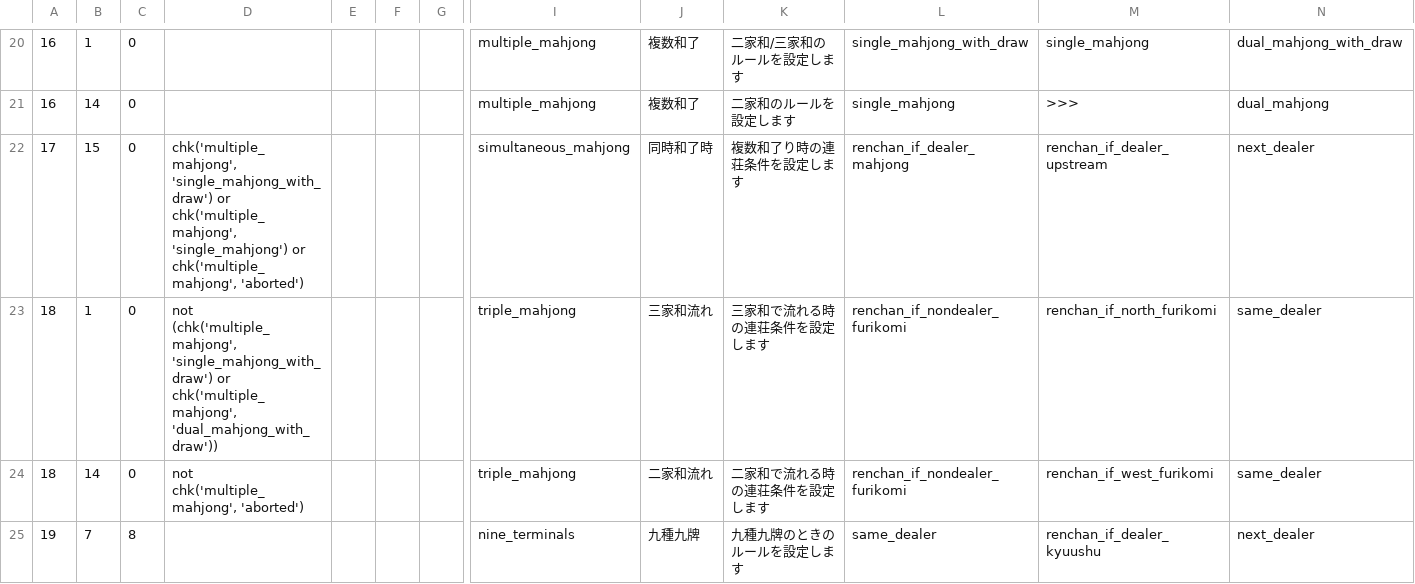
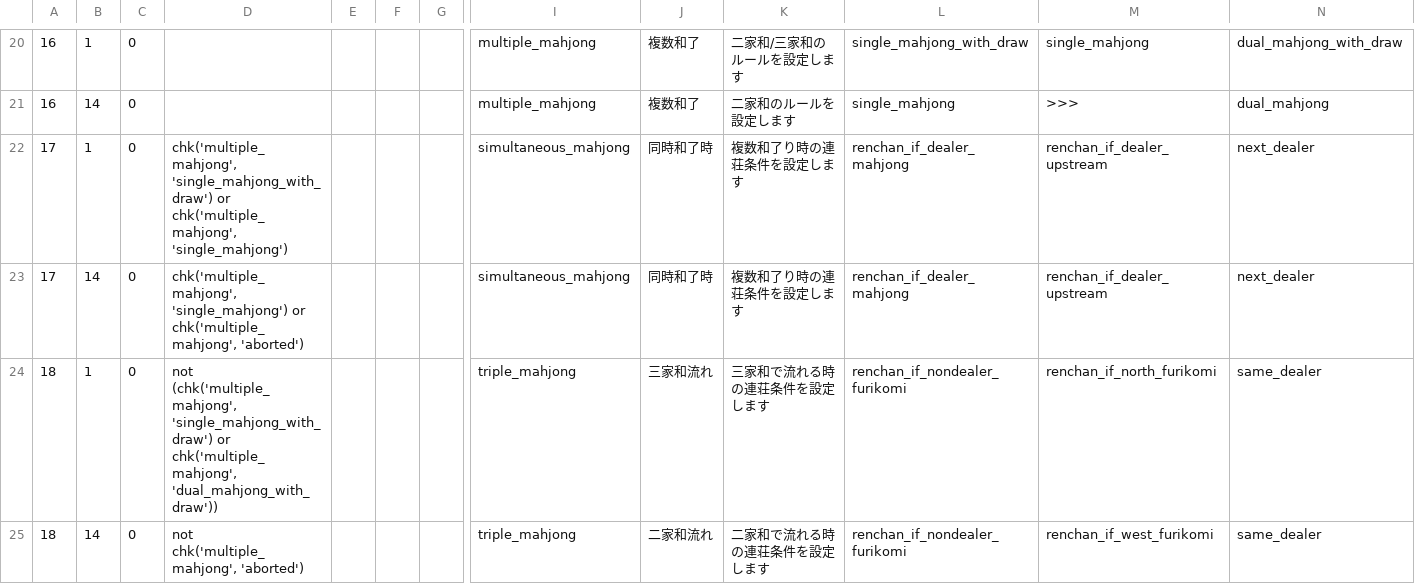
Before and after one commit to MihailJP/MiHaJong, a CSV file: mjcore/data/confitem.csv, drawn as a sheet; only a part is shown, gaps mark what is left out; the shorter side is filled out with more unchanged rows; rows hold the shown columns only; the diff names each change by its address in the sheet, - before the commit and + after, or states it on an @@ line.

Commit message:
複数同時の和了を連荘にするかの設定でスクリプトエラーになるのを修正

```diff
--- a/mjcore/data/confitem.csv
+++ b/mjcore/data/confitem.csv
-B22: 15
+B22: 1
-D22: …chk('multiple_mahjong', 'single_mahjong') or chk('multiple_mahjong', 'aborted')
+D22: …chk('multiple_mahjong', 'single_mahjong')
+row 23: 17 | 14 | 0 | chk('multiple_mahjong', 'single_mahjong') or chk('multiple_mahjong', 'aborted') |  |  |  | simultaneous_mahjong | 同時和了時 | 複数和了り時の連荘条件を設定します | renchan_if_dealer_mahjong | renchan_if_dealer_upstream | next_dealer
```
